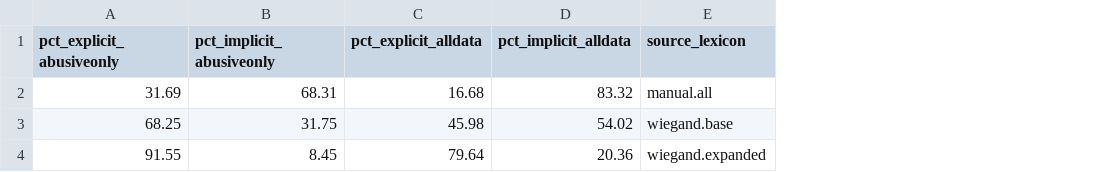
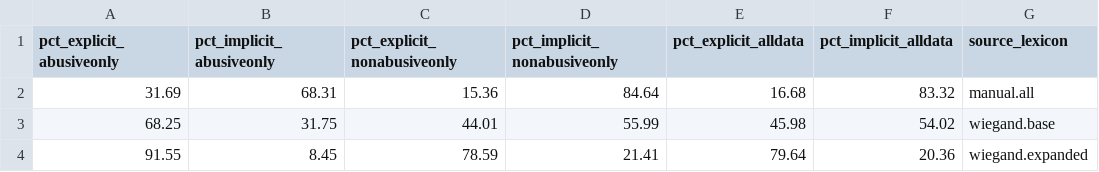
Before and after one commit to danterazo/abusive-language-detection, a CSV file: KaggleSVM/output/stats/percent_abusive/percent.random1.CSV, drawn as a sheet; the diff names each change by its address in the sheet, - before the commit and + after, or states it on an @@ line.

Commit message:
New percentages (over only non-abusive data)

```diff
--- a/KaggleSVM/output/stats/percent_abusive/percent.random1.CSV
+++ b/KaggleSVM/output/stats/percent_abusive/percent.random1.CSV
+column C (pct_explicit_nonabusiveonly), rows 2-4: 15.36 | 44.01 | 78.59
+column D (pct_implicit_nonabusiveonly), rows 2-4: 84.64 | 55.99 | 21.41
```
Also changed, not shown: KaggleSVM/output/stats/percent_abusive/percent.random2.CSV, KaggleSVM/output/stats/percent_abusive/percent.random3.CSV, 12 other files.
